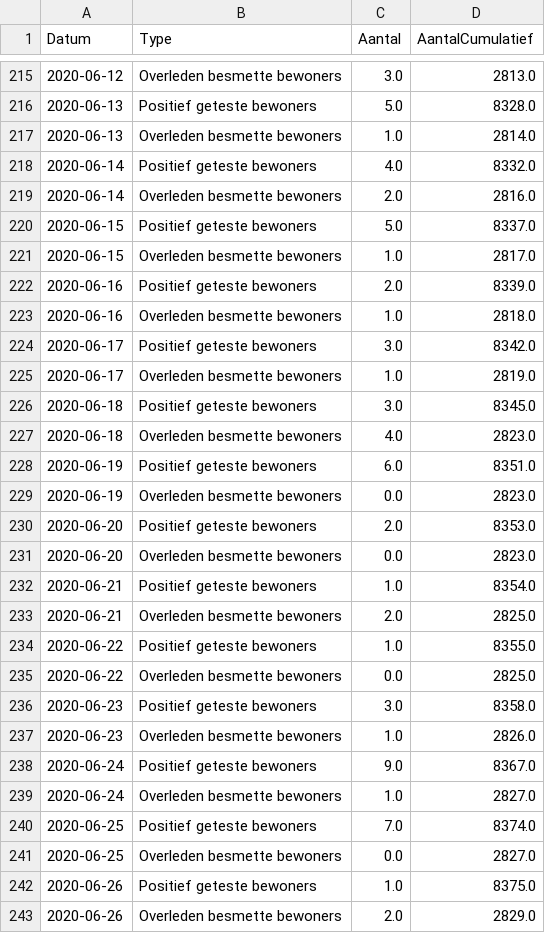
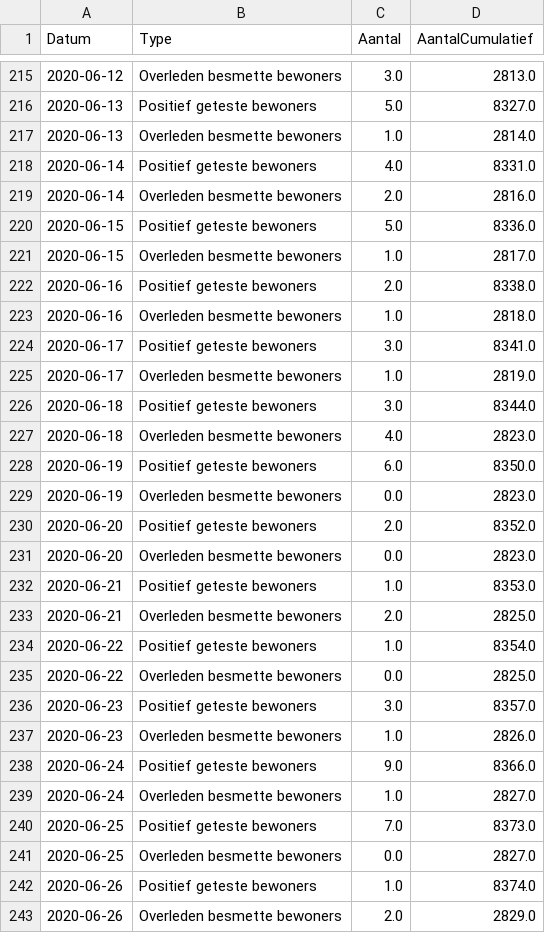
Before and after one commit to RVoor/CoronaWatchNL, a CSV file: data-misc/data-nursery/RIVM_NL_nursery_counts.csv, drawn as a sheet; only a part is shown, gaps mark what is left out; the diff covers the shown part only.

```diff
--- a/data-misc/data-nursery/RIVM_NL_nursery_counts.csv
+++ b/data-misc/data-nursery/RIVM_NL_nursery_counts.csv
@@ -215,29 +215,29 @@ Datum,Type,Aantal,AantalCumulatief
 2020-06-12,Overleden besmette bewoners,3.0,2813.0
-2020-06-13,Positief geteste bewoners,5.0,8328.0
+2020-06-13,Positief geteste bewoners,5.0,8327.0
 2020-06-13,Overleden besmette bewoners,1.0,2814.0
-2020-06-14,Positief geteste bewoners,4.0,8332.0
+2020-06-14,Positief geteste bewoners,4.0,8331.0
 2020-06-14,Overleden besmette bewoners,2.0,2816.0
-2020-06-15,Positief geteste bewoners,5.0,8337.0
+2020-06-15,Positief geteste bewoners,5.0,8336.0
 2020-06-15,Overleden besmette bewoners,1.0,2817.0
-2020-06-16,Positief geteste bewoners,2.0,8339.0
+2020-06-16,Positief geteste bewoners,2.0,8338.0
 2020-06-16,Overleden besmette bewoners,1.0,2818.0
-2020-06-17,Positief geteste bewoners,3.0,8342.0
+2020-06-17,Positief geteste bewoners,3.0,8341.0
 2020-06-17,Overleden besmette bewoners,1.0,2819.0
-2020-06-18,Positief geteste bewoners,3.0,8345.0
+2020-06-18,Positief geteste bewoners,3.0,8344.0
 2020-06-18,Overleden besmette bewoners,4.0,2823.0
-2020-06-19,Positief geteste bewoners,6.0,8351.0
+2020-06-19,Positief geteste bewoners,6.0,8350.0
 2020-06-19,Overleden besmette bewoners,0.0,2823.0
-2020-06-20,Positief geteste bewoners,2.0,8353.0
+2020-06-20,Positief geteste bewoners,2.0,8352.0
 2020-06-20,Overleden besmette bewoners,0.0,2823.0
-2020-06-21,Positief geteste bewoners,1.0,8354.0
+2020-06-21,Positief geteste bewoners,1.0,8353.0
 2020-06-21,Overleden besmette bewoners,2.0,2825.0
-2020-06-22,Positief geteste bewoners,1.0,8355.0
+2020-06-22,Positief geteste bewoners,1.0,8354.0
 2020-06-22,Overleden besmette bewoners,0.0,2825.0
-2020-06-23,Positief geteste bewoners,3.0,8358.0
+2020-06-23,Positief geteste bewoners,3.0,8357.0
 2020-06-23,Overleden besmette bewoners,1.0,2826.0
-2020-06-24,Positief geteste bewoners,9.0,8367.0
+2020-06-24,Positief geteste bewoners,9.0,8366.0
 2020-06-24,Overleden besmette bewoners,1.0,2827.0
-2020-06-25,Positief geteste bewoners,7.0,8374.0
+2020-06-25,Positief geteste bewoners,7.0,8373.0
 2020-06-25,Overleden besmette bewoners,0.0,2827.0
-2020-06-26,Positief geteste bewoners,1.0,8375.0
+2020-06-26,Positief geteste bewoners,1.0,8374.0
 2020-06-26,Overleden besmette bewoners,2.0,2829.0
```
Also changed, not shown: 2 added rows and 63 edited cells elsewhere in this file.
